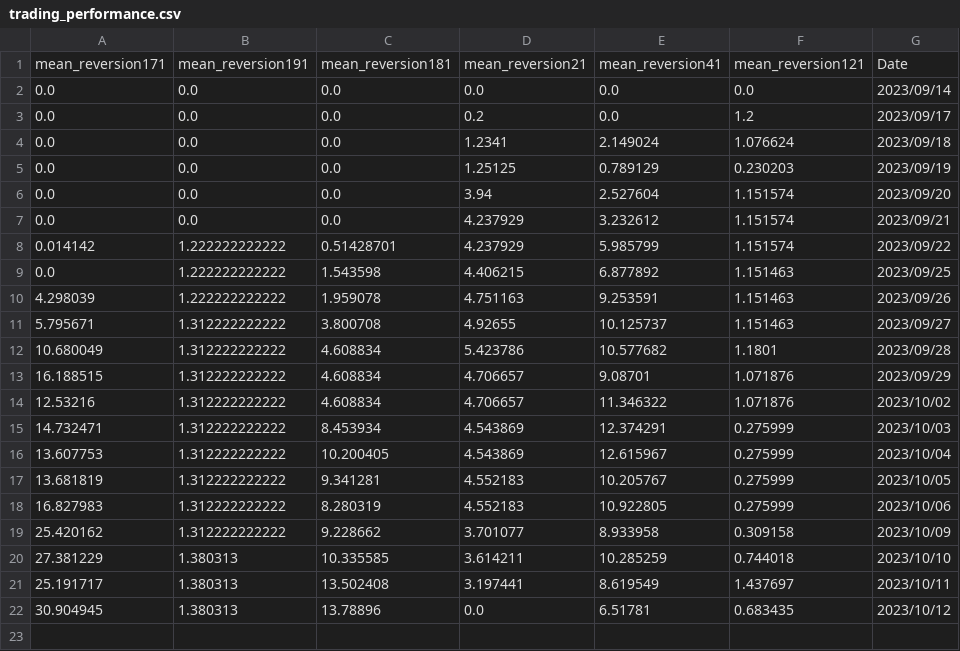
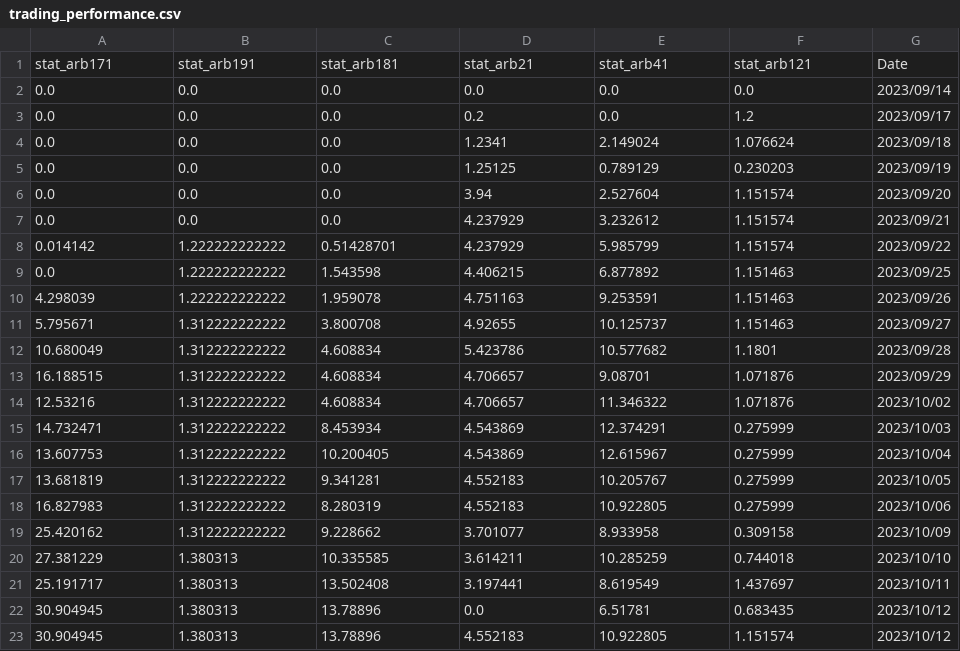
Before and after one commit to ayanopt/ayanopt, a CSV file: trading_performance.csv, drawn as a sheet.

```diff
--- a/trading_performance.csv
+++ b/trading_performance.csv
@@ -1,2 +1,2 @@
-mean_reversion171,mean_reversion191,mean_reversion181,mean_reversion21,mean_reversion41,mean_reversion121,Date
+stat_arb171,stat_arb191,stat_arb181,stat_arb21,stat_arb41,stat_arb121,Date
 0.0,0.0,0.0,0.0,0.0,0.0,2023/09/14
@@ -22 +22,2 @@ mean_reversion171,mean_reversion191,mean_reversion181,mean_reversion21,mean_reve
 30.904945,1.380313,13.78896,0.0,6.51781,0.683435,2023/10/12
+30.904945,1.380313,13.78896,4.552183,10.922805,1.151574,2023/10/12
```
Also changed, not shown: 13 other files.
